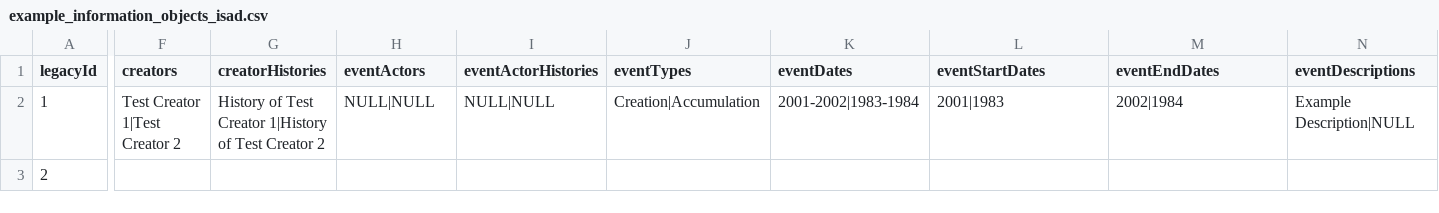
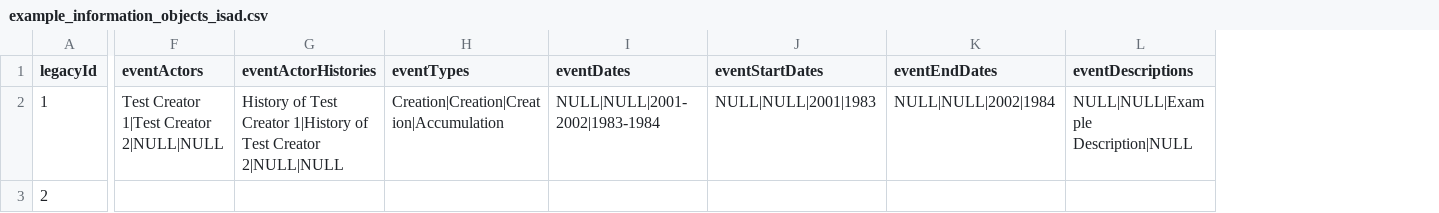
Before and after one commit to artefactual/atom, a CSV file: lib/task/import/example/isad/example_information_objects_isad.csv, drawn as a sheet; only a part is shown, gaps mark what is left out; removed rows and columns are numbered as before the commit, all else as after; the diff covers the shown part only; the diff names each change by its address in the sheet, - before the commit and + after, or states it on an @@ line.

Commit message:
Fixes in CSV export/import, refs #8844
- Export all events in new event columns
- Add 'NULL' values in the export for all event columns
- Remove creators and creatorHistories columns from export
- Import as many events as the biggest event column
- Allow events without type (defaults to creation)
- Add history to untitled actor if actor name is not set
- Import 'NULL' fields as null instead of empty strings
- Restore old creation event columns import
- Catch exception fetching external DO and show warning
- Cosmetic changes in export/import tasks
- Fix ISAD CSV example

```diff
--- a/lib/task/import/example/isad/example_information_objects_isad.csv
+++ b/lib/task/import/example/isad/example_information_objects_isad.csv
-column F (creators), row 2: Test Creator 1|Test Creator 2
-column G (creatorHistories), row 2: History of Test Creator 1|History of Test Creator 2
-F2 (eventActors): NULL|NULL
+F2 (eventActors): Test Creator 1|Test Creator 2|NULL|NULL
-G2 (eventActorHistories): NULL|NULL
+G2 (eventActorHistories): History of Test Creator 1|History of Test Creator 2|NULL|NULL
-H2 (eventTypes): Creation|Accumulation
+H2 (eventTypes): Creation|Creation|Creation|Accumulation
-I2 (eventDates): 2001-2002|1983-1984
+I2 (eventDates): NULL|NULL|2001-2002|1983-1984
-J2 (eventStartDates): 2001|1983
+J2 (eventStartDates): NULL|NULL|2001|1983
-K2 (eventEndDates): 2002|1984
+K2 (eventEndDates): NULL|NULL|2002|1984
-L2 (eventDescriptions): Example Description|NULL
+L2 (eventDescriptions): NULL|NULL|Example Description|NULL
```
Also changed, not shown: 1 edited cell elsewhere in this file, 14 other files.
